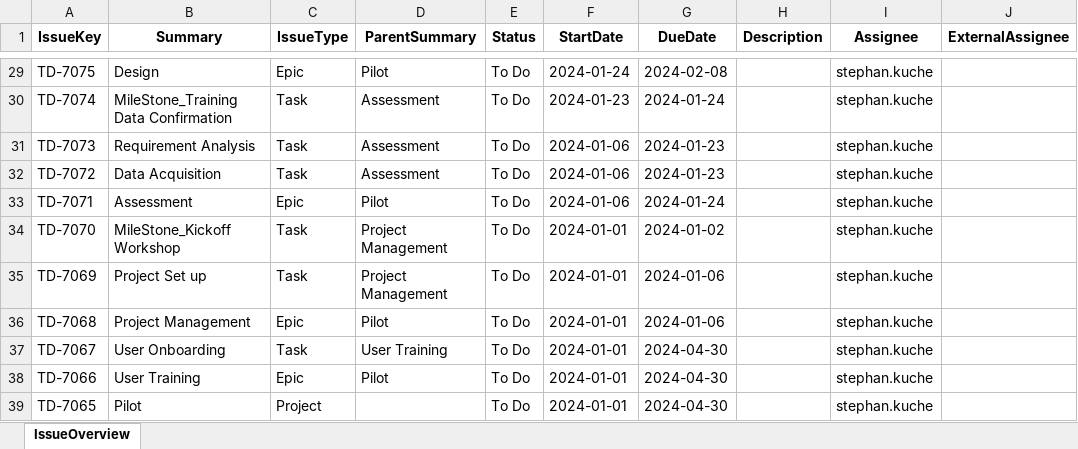
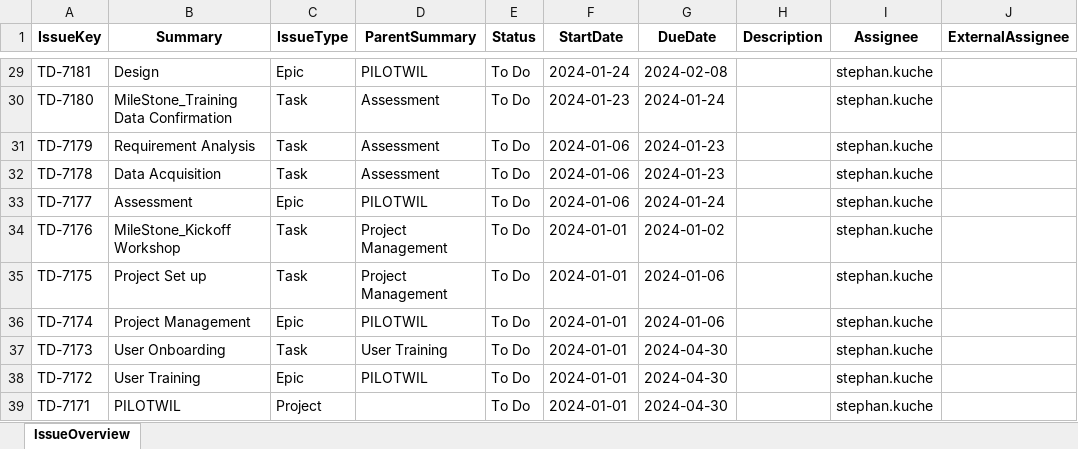
Before and after one commit to stephanHypatos/JIRAAUTOMATER, an Excel workbook: templates/jiraissues.xlsx, sheet IssueOverview, drawn as a sheet; only a part is shown, gaps mark what is left out; values as stored, in another font and other column widths than the file's, no borders; the diff covers the shown part only; the diff names each change by its address in the sheet, - before the commit and + after, or states it on an @@ line.

```diff
--- a/templates/jiraissues.xlsx (sheet IssueOverview)
+++ b/templates/jiraissues.xlsx (sheet IssueOverview)
-A29 (IssueKey): TD-7075
+A29 (IssueKey): TD-7181
-D29 (ParentSummary): Pilot
+D29 (ParentSummary): PILOTWIL
-A30 (IssueKey): TD-7074
+A30 (IssueKey): TD-7180
-A31 (IssueKey): TD-7073
+A31 (IssueKey): TD-7179
-A32 (IssueKey): TD-7072
+A32 (IssueKey): TD-7178
-A33 (IssueKey): TD-7071
+A33 (IssueKey): TD-7177
-D33 (ParentSummary): Pilot
+D33 (ParentSummary): PILOTWIL
-A34 (IssueKey): TD-7070
+A34 (IssueKey): TD-7176
-A35 (IssueKey): TD-7069
+A35 (IssueKey): TD-7175
-A36 (IssueKey): TD-7068
+A36 (IssueKey): TD-7174
-D36 (ParentSummary): Pilot
+D36 (ParentSummary): PILOTWIL
-A37 (IssueKey): TD-7067
+A37 (IssueKey): TD-7173
-A38 (IssueKey): TD-7066
+A38 (IssueKey): TD-7172
-D38 (ParentSummary): Pilot
+D38 (ParentSummary): PILOTWIL
-A39 (IssueKey): TD-7065
+A39 (IssueKey): TD-7171
-B39 (Summary): Pilot
+B39 (Summary): PILOTWIL
```
Also changed, not shown: 32 edited cells elsewhere in this sheet, 2 other files.
